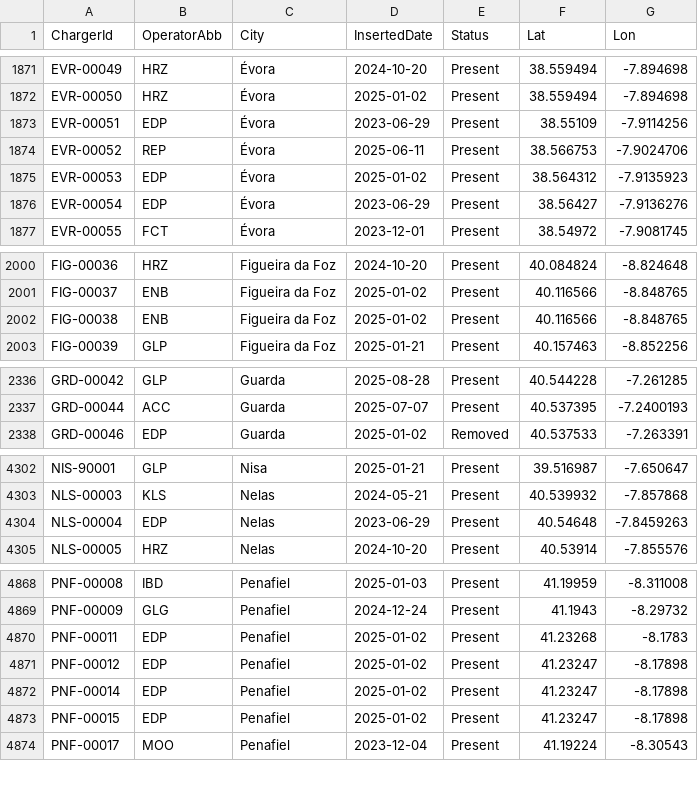
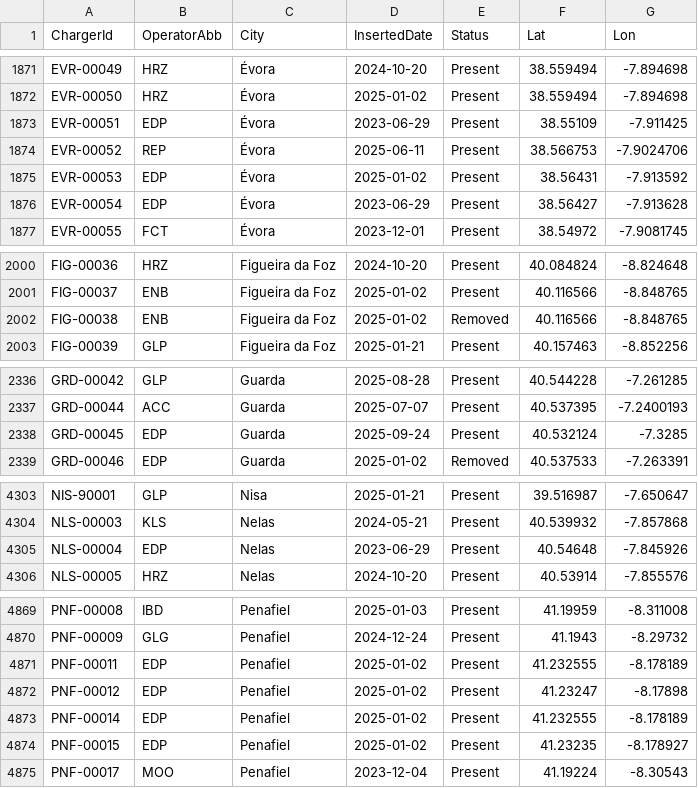
Before and after one commit to pmreis/emobility, a CSV file: data/outputs/PT_Chargers.csv, drawn as a sheet; only a part is shown, gaps mark what is left out; the diff covers the shown part only.

```diff
--- a/data/outputs/PT_Chargers.csv
+++ b/data/outputs/PT_Chargers.csv
@@ -1872,6 +1872,6 @@ EVR-00049,HRZ,Évora,2024-10-20,Present,38.559494,-7.894698
 EVR-00050,HRZ,Évora,2025-01-02,Present,38.559494,-7.894698
-EVR-00051,EDP,Évora,2023-06-29,Present,38.55109,-7.9114256
+EVR-00051,EDP,Évora,2023-06-29,Present,38.55109,-7.911425
 EVR-00052,REP,Évora,2025-06-11,Present,38.566753,-7.9024706
-EVR-00053,EDP,Évora,2025-01-02,Present,38.564312,-7.9135923
-EVR-00054,EDP,Évora,2023-06-29,Present,38.56427,-7.9136276
+EVR-00053,EDP,Évora,2025-01-02,Present,38.56431,-7.913592
+EVR-00054,EDP,Évora,2023-06-29,Present,38.56427,-7.913628
 EVR-00055,FCT,Évora,2023-12-01,Present,38.54972,-7.9081745
@@ -2001,3 +2001,3 @@ FIG-00036,HRZ,Figueira da Foz,2024-10-20,Present,40.084824,-8.824648
 FIG-00037,ENB,Figueira da Foz,2025-01-02,Present,40.116566,-8.848765
-FIG-00038,ENB,Figueira da Foz,2025-01-02,Present,40.116566,-8.848765
+FIG-00038,ENB,Figueira da Foz,2025-01-02,Removed,40.116566,-8.848765
 FIG-00039,GLP,Figueira da Foz,2025-01-21,Present,40.157463,-8.852256
@@ -2337,2 +2337,3 @@ GRD-00042,GLP,Guarda,2025-08-28,Present,40.544228,-7.261285
 GRD-00044,ACC,Guarda,2025-07-07,Present,40.537395,-7.2400193
+GRD-00045,EDP,Guarda,2025-09-24,Present,40.532124,-7.3285
 GRD-00046,EDP,Guarda,2025-01-02,Removed,40.537533,-7.263391
@@ -4303,3 +4304,3 @@ NIS-90001,GLP,Nisa,2025-01-21,Present,39.516987,-7.650647
 NLS-00003,KLS,Nelas,2024-05-21,Present,40.539932,-7.857868
-NLS-00004,EDP,Nelas,2023-06-29,Present,40.54648,-7.8459263
+NLS-00004,EDP,Nelas,2023-06-29,Present,40.54648,-7.845926
 NLS-00005,HRZ,Nelas,2024-10-20,Present,40.53914,-7.855576
@@ -4869,6 +4870,6 @@ PNF-00008,IBD,Penafiel,2025-01-03,Present,41.19959,-8.311008
 PNF-00009,GLG,Penafiel,2024-12-24,Present,41.1943,-8.29732
-PNF-00011,EDP,Penafiel,2025-01-02,Present,41.23268,-8.1783
+PNF-00011,EDP,Penafiel,2025-01-02,Present,41.232555,-8.178189
 PNF-00012,EDP,Penafiel,2025-01-02,Present,41.23247,-8.17898
-PNF-00014,EDP,Penafiel,2025-01-02,Present,41.23247,-8.17898
-PNF-00015,EDP,Penafiel,2025-01-02,Present,41.23247,-8.17898
+PNF-00014,EDP,Penafiel,2025-01-02,Present,41.232555,-8.178189
+PNF-00015,EDP,Penafiel,2025-01-02,Present,41.23235,-8.178927
 PNF-00017,MOO,Penafiel,2023-12-04,Present,41.19224,-8.30543
```
Also changed, not shown: 1 edited cell elsewhere in this file, data/outputs/PT_Chargers_Per_District.csv, data/outputs/PT_Chargers_Per_Municipality.csv, 4 other files.
